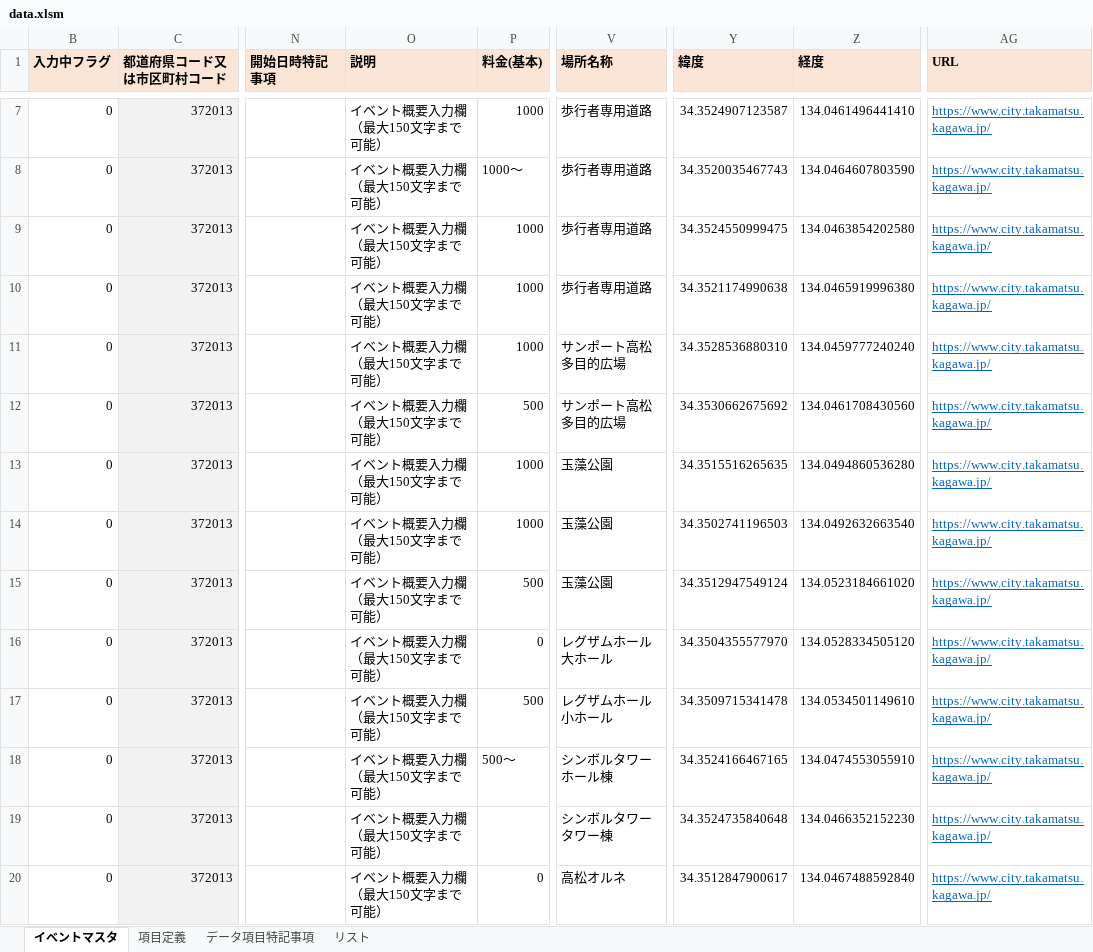
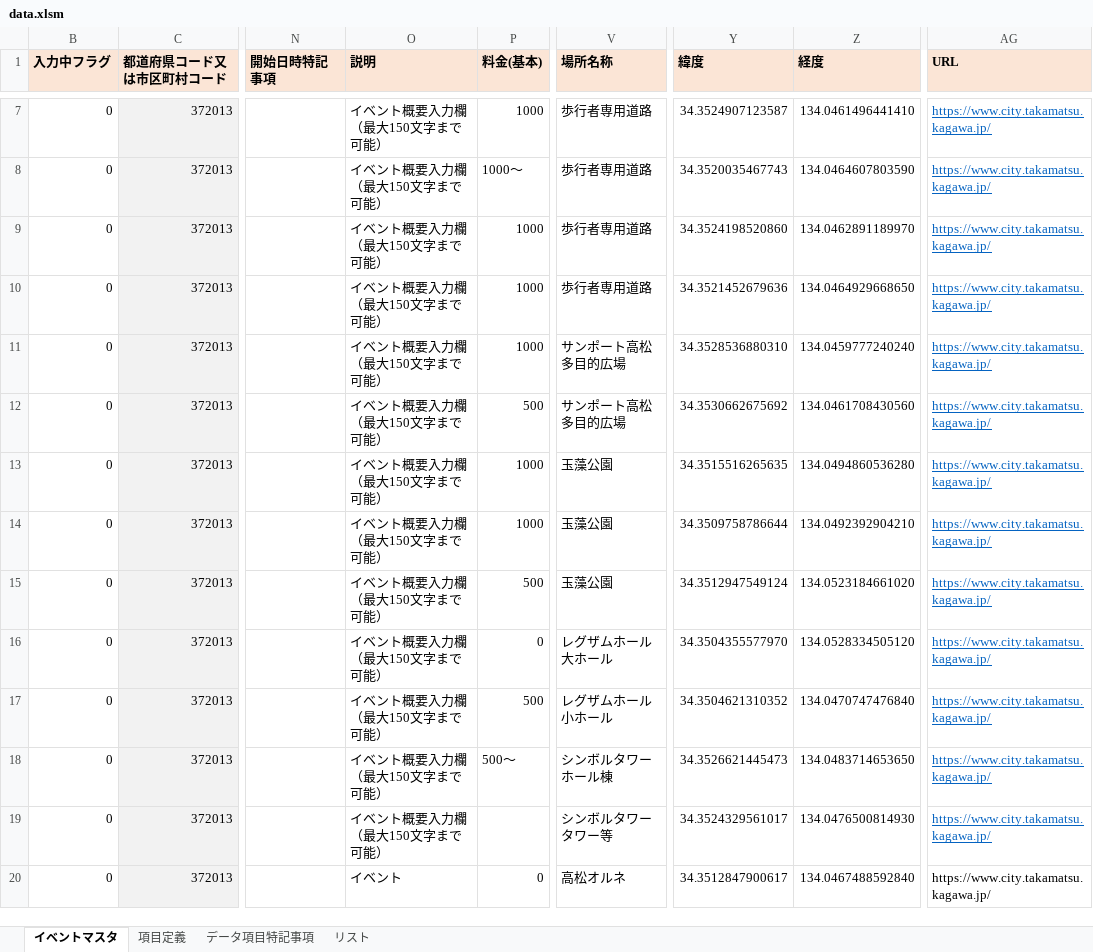
Before and after one commit to takamatsu-city/takamatsu-event-map, an Excel workbook: data.xlsm, sheet イベントマスタ, drawn as a sheet; only a part is shown, gaps mark what is left out; values as stored, in another font and other column widths than the file's, no borders; conditional formats not drawn; the diff covers the shown part only; the diff names each change by its address in the sheet, - before the commit and + after, or states it on an @@ line.

Commit message:
イベントマスタデータを更新

```diff
--- a/data.xlsm (sheet イベントマスタ)
+++ b/data.xlsm (sheet イベントマスタ)
-Y9 (緯度): 34.3524550999475
+Y9 (緯度): 34.3524198520860
-Z9 (経度): 134.0463854202580
+Z9 (経度): 134.0462891189970
-Y10 (緯度): 34.3521174990638
+Y10 (緯度): 34.3521452679636
-Z10 (経度): 134.0465919996380
+Z10 (経度): 134.0464929668650
-Y14 (緯度): 34.3502741196503
+Y14 (緯度): 34.3509758786644
-Z14 (経度): 134.0492632663540
+Z14 (経度): 134.0492392904210
-Y17 (緯度): 34.3509715341478
+Y17 (緯度): 34.3504621310352
-Z17 (経度): 134.0534501149610
+Z17 (経度): 134.0470747476840
-Y18 (緯度): 34.3524166467165
+Y18 (緯度): 34.3526621445473
-Z18 (経度): 134.0474553055910
+Z18 (経度): 134.0483714653650
-V19 (場所名称): シンボルタワー タワー棟
+V19 (場所名称): シンボルタワー タワー等
-Y19 (緯度): 34.3524735840648
+Y19 (緯度): 34.3524329561017
-Z19 (経度): 134.0466352152230
+Z19 (経度): 134.0476500814930
-O20 (説明): イベント概要入力欄（最大150文字まで可能）
+O20 (説明): イベント
@@ AG20 underline: on → off, text colour: #0563C1 → black @@
```
Also changed, not shown: 3 added rows, 3 removed rows, 6 edited cells and cell formats elsewhere in this sheet.
